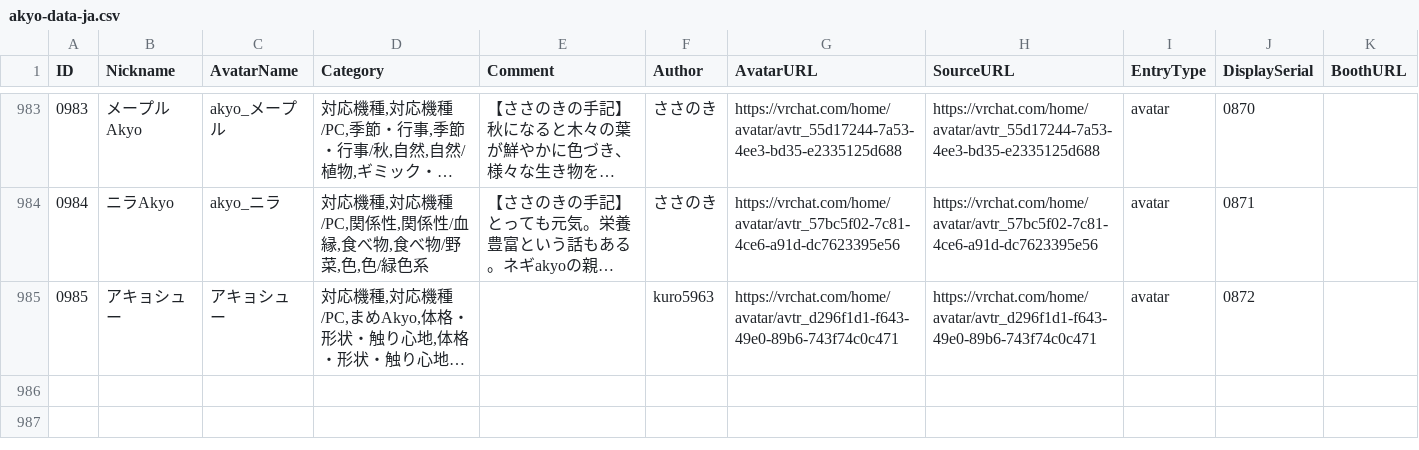
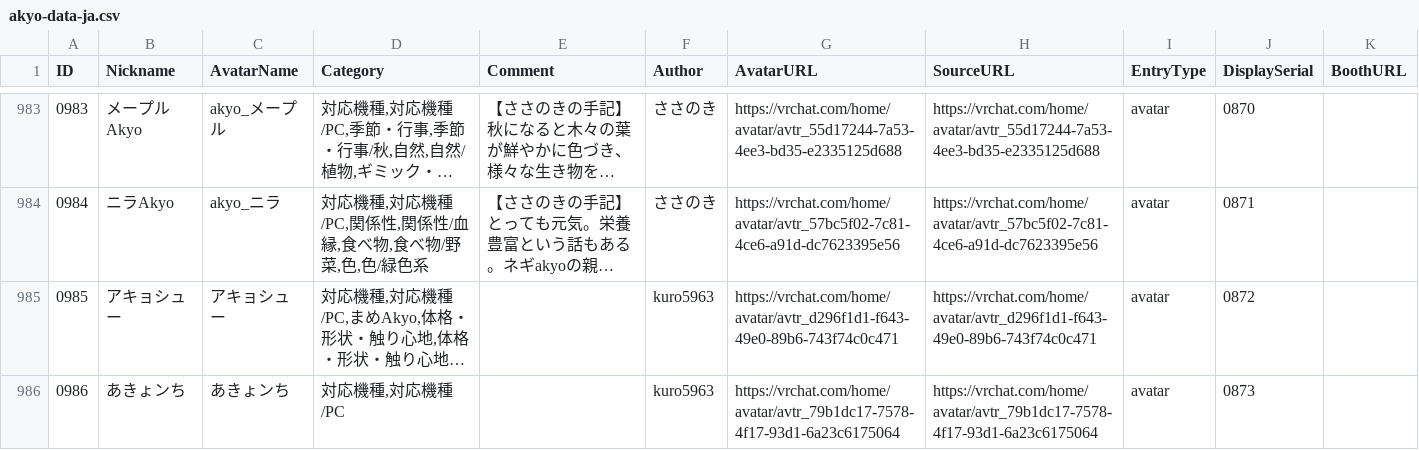
Before and after one commit to rad-vrc/akyodex, a CSV file: data/akyo-data-ja.csv, drawn as a sheet; only a part is shown, gaps mark what is left out; long unchanged cells end in …; the diff names each change by its address in the sheet, - before the commit and + after, or states it on an @@ line.

Commit message:
Add Akyo #0986: あきょンち

```diff
--- a/data/akyo-data-ja.csv
+++ b/data/akyo-data-ja.csv
+row 986: 0986 | あきょンち | あきょンち | 対応機種,対応機種/PC |  | kuro5963 | https://vrchat.com/home/avatar/avtr_79b1dc17-7578-4f17-93d1-6a23c6175064 | https://vrchat.com/home/avatar/avtr_79b1dc17-7578-4f17-93d1-6a23c6175064 | avatar | 0873
```
